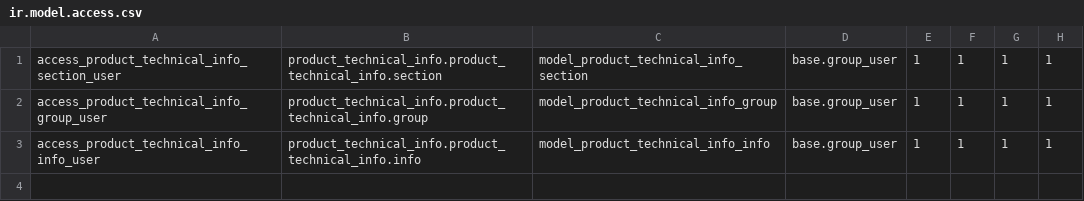
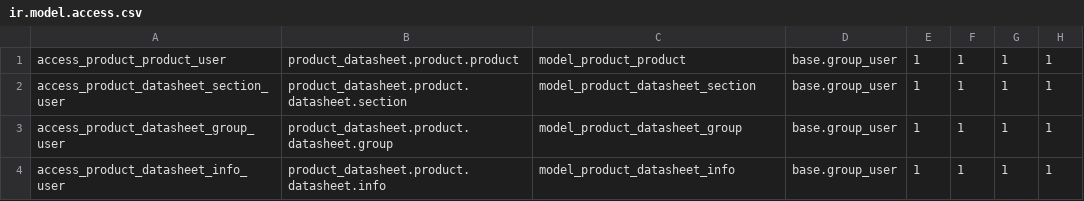
Before and after one commit to odoospace/product_datasheet, a CSV file: security/ir.model.access.csv, drawn as a sheet.

Commit message:
Refactor name models

```diff
--- a/security/ir.model.access.csv
+++ b/security/ir.model.access.csv
@@ -1,3 +1,4 @@
-access_product_technical_info_section_user,product_technical_info.product_technical_info.section,model_product_technical_info_section,base.group_user,1,1,1,1
-access_product_technical_info_group_user,product_technical_info.product_technical_info.group,model_product_technical_info_group,base.group_user,1,1,1,1
-access_product_technical_info_info_user,product_technical_info.product_technical_info.info,model_product_technical_info_info,base.group_user,1,1,1,1
+access_product_product_user,product_datasheet.product.product,model_product_product,base.group_user,1,1,1,1
+access_product_datasheet_section_user,product_datasheet.product.datasheet.section,model_product_datasheet_section,base.group_user,1,1,1,1
+access_product_datasheet_group_user,product_datasheet.product.datasheet.group,model_product_datasheet_group,base.group_user,1,1,1,1
+access_product_datasheet_info_user,product_datasheet.product.datasheet.info,model_product_datasheet_info,base.group_user,1,1,1,1
```
